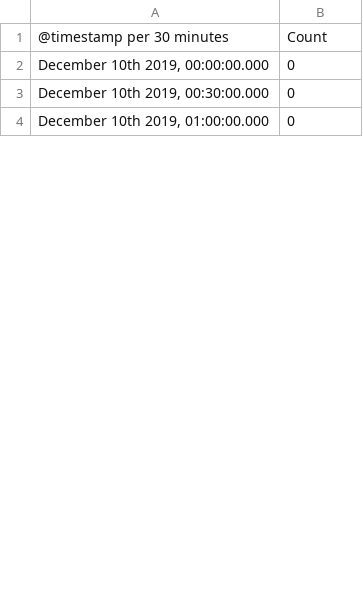
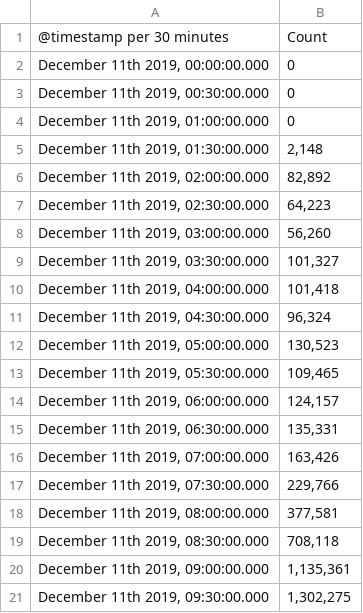
Before and after one commit to cpallamo2019/BMXDataAnalysis, a CSV file: Logmet/API_Caixa1_11Dic.csv, drawn as a sheet; only a part is shown; the diff covers the shown part only.

```diff
--- a/Logmet/API_Caixa1_11Dic.csv
+++ b/Logmet/API_Caixa1_11Dic.csv
@@ -1,4 +1,21 @@
 "@timestamp per 30 minutes",Count
-"December 10th 2019, 00:00:00.000",0
-"December 10th 2019, 00:30:00.000",0
-"December 10th 2019, 01:00:00.000",0
+"December 11th 2019, 00:00:00.000",0
+"December 11th 2019, 00:30:00.000",0
+"December 11th 2019, 01:00:00.000",0
+"December 11th 2019, 01:30:00.000","2,148"
+"December 11th 2019, 02:00:00.000","82,892"
+"December 11th 2019, 02:30:00.000","64,223"
+"December 11th 2019, 03:00:00.000","56,260"
+"December 11th 2019, 03:30:00.000","101,327"
+"December 11th 2019, 04:00:00.000","101,418"
+"December 11th 2019, 04:30:00.000","96,324"
+"December 11th 2019, 05:00:00.000","130,523"
+"December 11th 2019, 05:30:00.000","109,465"
+"December 11th 2019, 06:00:00.000","124,157"
+"December 11th 2019, 06:30:00.000","135,331"
+"December 11th 2019, 07:00:00.000","163,426"
+"December 11th 2019, 07:30:00.000","229,766"
+"December 11th 2019, 08:00:00.000","377,581"
+"December 11th 2019, 08:30:00.000","708,118"
+"December 11th 2019, 09:00:00.000","1,135,361"
+"December 11th 2019, 09:30:00.000","1,302,275"
```
Also changed, not shown: 12 added rows, 29 removed rows and 16 edited cells elsewhere in this file, Logmet/API_Caixa2_11Dic.csv, Logmet/Caixa1_11Dic.csv, 9 other files.
